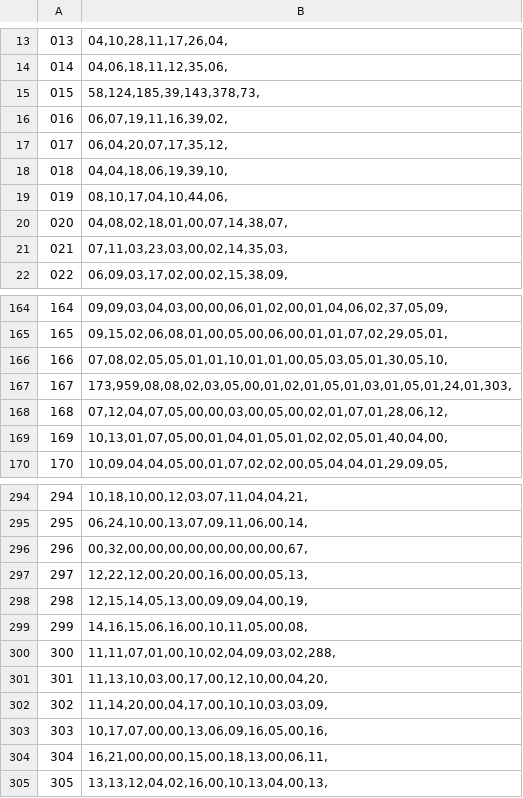
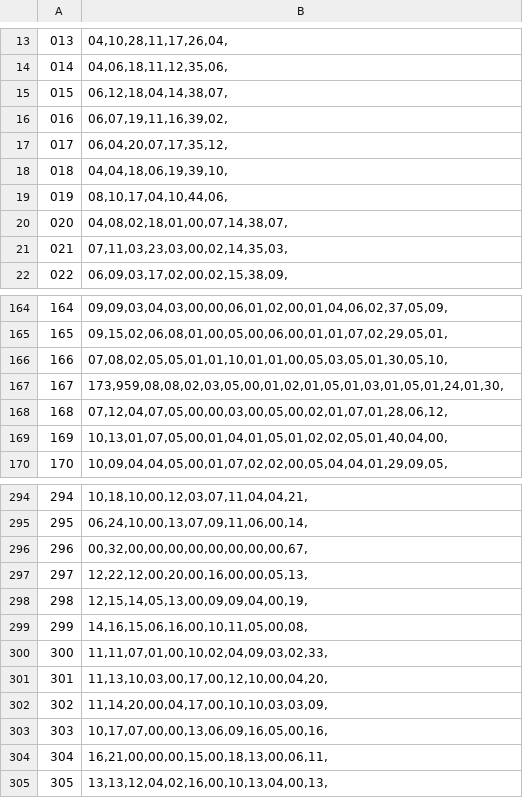
Before and after one commit to sheacd7/Polls, a CSV file: 2016 Presidential Election/data/RPN_20160229_poll_results.csv, drawn as a sheet; only a part is shown, gaps mark what is left out.

```diff
--- a/2016 Presidential Election/data/RPN_20160229_poll_results.csv
+++ b/2016 Presidential Election/data/RPN_20160229_poll_results.csv
@@ -14,3 +14,3 @@
 014;04,06,18,11,12,35,06,
-015;58,124,185,39,143,378,73,
+015;06,12,18,04,14,38,07,
 016;06,07,19,11,16,39,02,
@@ -166,3 +166,3 @@
 166;07,08,02,05,05,01,01,10,01,01,00,05,03,05,01,30,05,10,
-167;173,959,08,08,02,03,05,00,01,02,01,05,01,03,01,05,01,24,01,303,
+167;173,959,08,08,02,03,05,00,01,02,01,05,01,03,01,05,01,24,01,30,
 168;07,12,04,07,05,00,00,03,00,05,00,02,01,07,01,28,06,12,
@@ -299,3 +299,3 @@
 299;14,16,15,06,16,00,10,11,05,00,08,
-300;11,11,07,01,00,10,02,04,09,03,02,288,
+300;11,11,07,01,00,10,02,04,09,03,02,33,
 301;11,13,10,03,00,17,00,12,10,00,04,20,
```
Also changed, not shown: 2016 Presidential Election/data/DPN_20160229_poll_results.csv, 1 other file.
